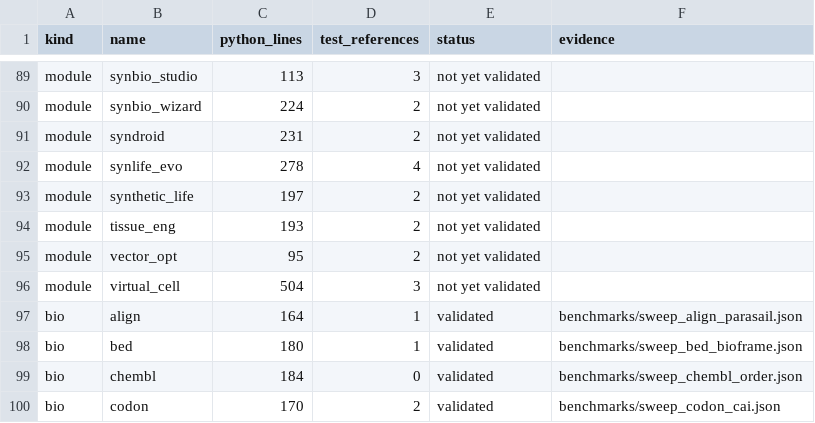
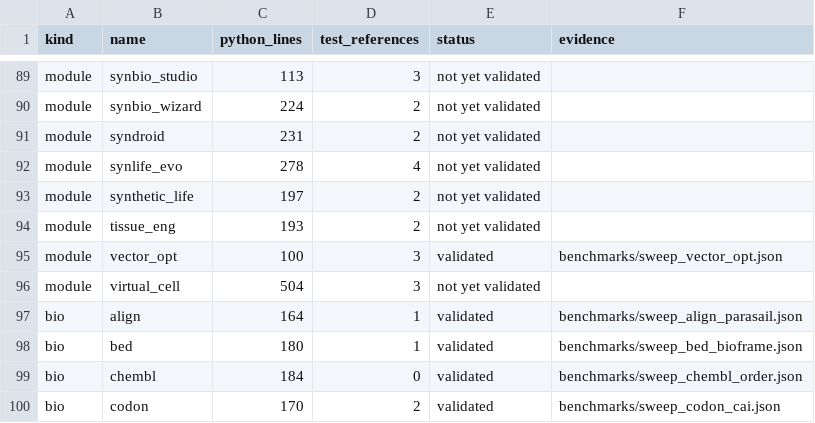
Before and after one commit to uditakankananonononono/mega27-01-sugarcode-realdata-validation, a TSV file: manifests/module_inventory.tsv, drawn as a sheet; only a part is shown, gaps mark what is left out.

```diff
--- a/manifests/module_inventory.tsv
+++ b/manifests/module_inventory.tsv
@@ -94,3 +94,3 @@ module	synthetic_life	197	2	not yet validated
 module	tissue_eng	193	2	not yet validated	
-module	vector_opt	95	2	not yet validated	
+module	vector_opt	100	3	validated	benchmarks/sweep_vector_opt.json
 module	virtual_cell	504	3	not yet validated	
```
Also changed, not shown: manifests/accessions.tsv, 12 other files.
